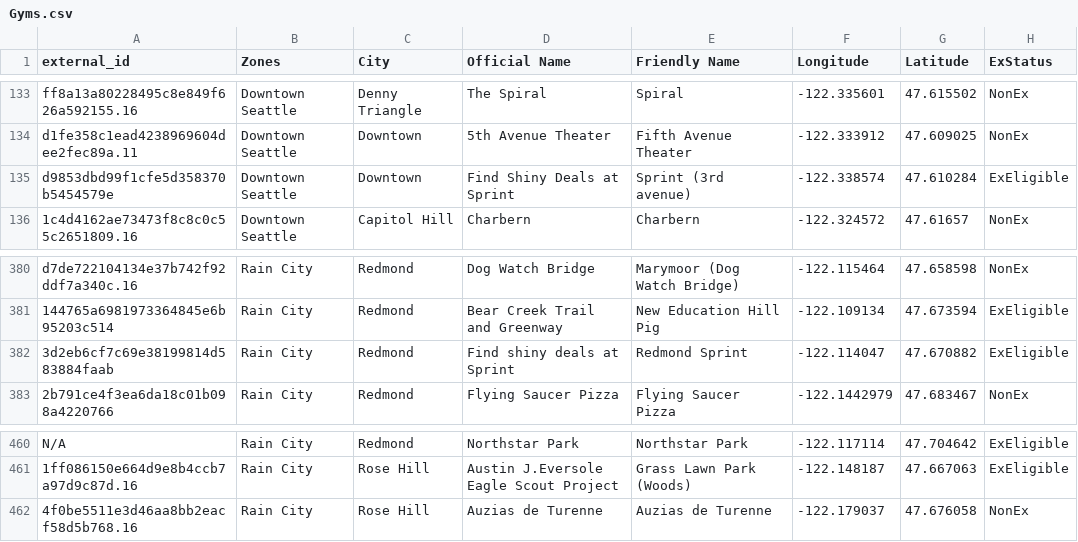
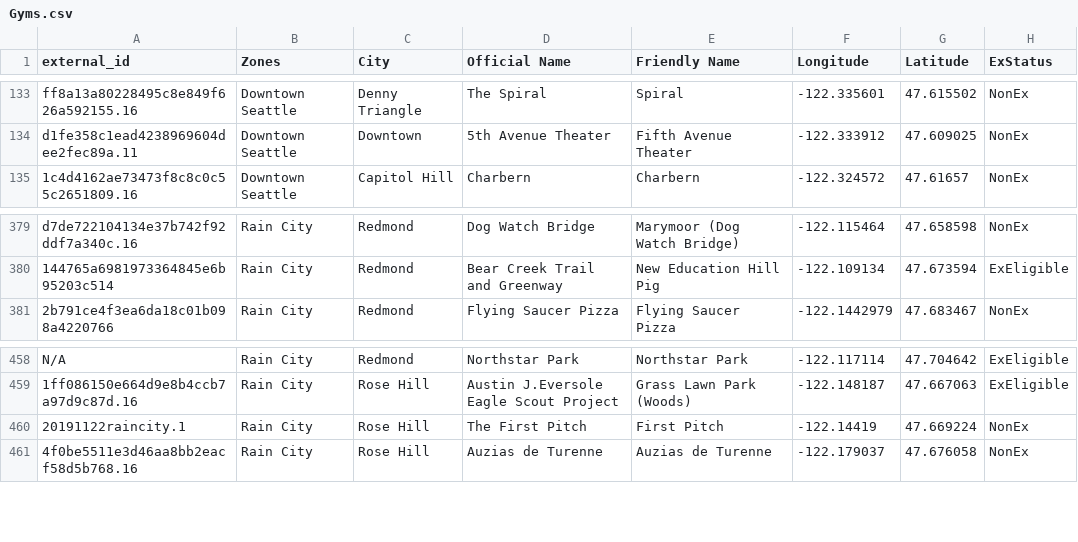
Before and after one commit to cguerrerCS/rotombot, a CSV file: data/Gyms.csv, drawn as a sheet; only a part is shown, gaps mark what is left out.

Commit message:
add The First Pitch, remove Sprint Gyms (#86)

```diff
--- a/data/Gyms.csv
+++ b/data/Gyms.csv
@@ -134,3 +134,2 @@ ff8a13a80228495c8e849f626a592155.16,Downtown Seattle,Denny Triangle,The Spiral,S
 d1fe358c1ead4238969604dee2fec89a.11,Downtown Seattle,Downtown,5th Avenue Theater,Fifth Avenue Theater,-122.333912,47.609025,NonEx
-d9853dbd99f1cfe5d358370b5454579e,Downtown Seattle,Downtown,Find Shiny Deals at Sprint,Sprint (3rd avenue),-122.338574,47.610284,ExEligible
 1c4d4162ae73473f8c8c0c55c2651809.16,Downtown Seattle,Capitol Hill,Charbern,Charbern,-122.324572,47.61657,NonEx
@@ -381,3 +380,2 @@ d7de722104134e37b742f92ddf7a340c.16,Rain City,Redmond,Dog Watch Bridge,Marymoor
 144765a6981973364845e6b95203c514,Rain City,Redmond,Bear Creek Trail and Greenway,New Education Hill Pig,-122.109134,47.673594,ExEligible
-3d2eb6cf7c69e38199814d583884faab,Rain City,Redmond,Find shiny deals at Sprint,Redmond Sprint,-122.114047,47.670882,ExEligible
 2b791ce4f3ea6da18c01b098a4220766,Rain City,Redmond,Flying Saucer Pizza,Flying Saucer Pizza,-122.1442979,47.683467,NonEx
@@ -461,2 +459,3 @@ N/A,Rain City,Redmond,Northstar Park,Northstar Park,-122.117114,47.704642,ExElig
 1ff086150e664d9e8b4ccb7a97d9c87d.16,Rain City,Rose Hill,Austin J.Eversole Eagle Scout Project,Grass Lawn Park (Woods),-122.148187,47.667063,ExEligible
+20191122raincity.1,Rain City,Rose Hill,The First Pitch,First Pitch,-122.14419,47.669224,NonEx
 4f0be5511e3d46aa8bb2eacf58d5b768.16,Rain City,Rose Hill,Auzias de Turenne,Auzias de Turenne,-122.179037,47.676058,NonEx
```
